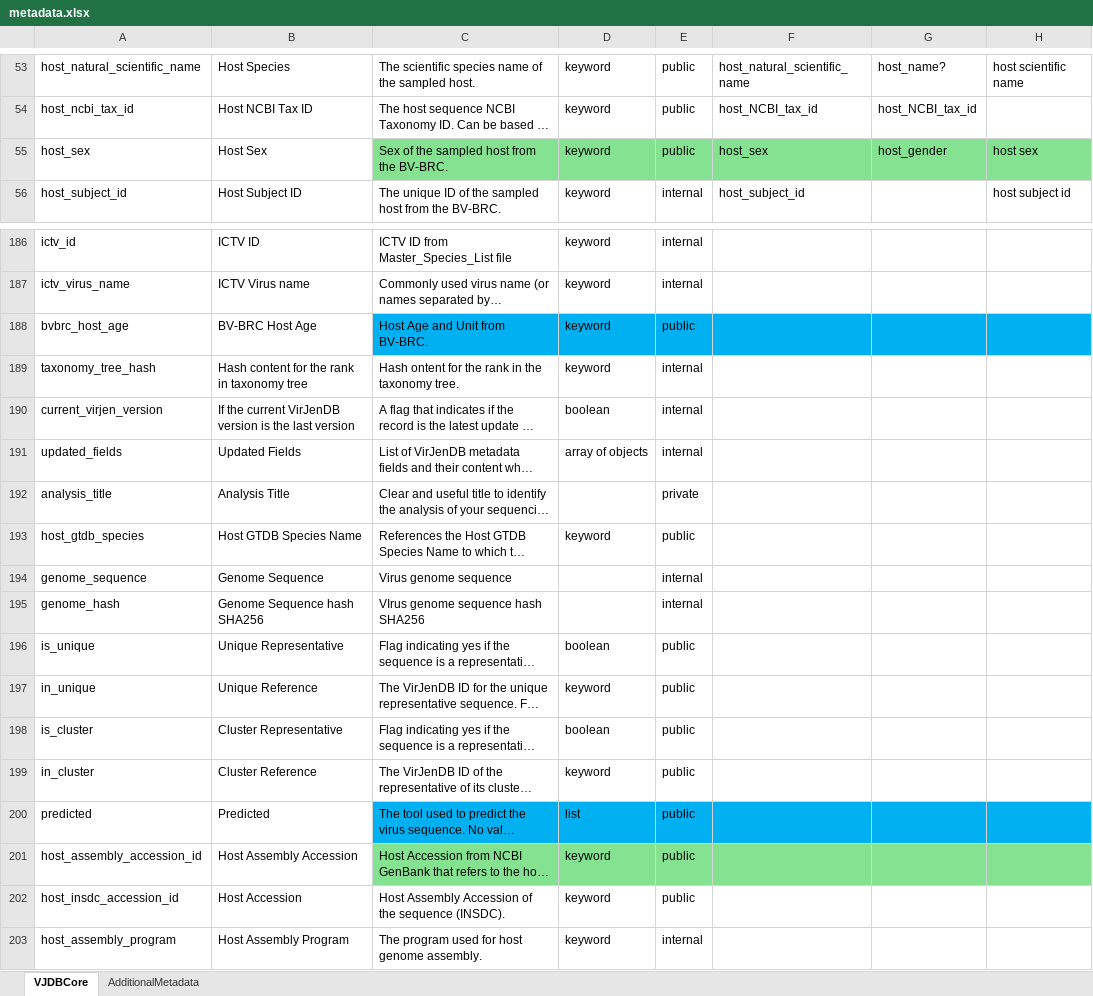
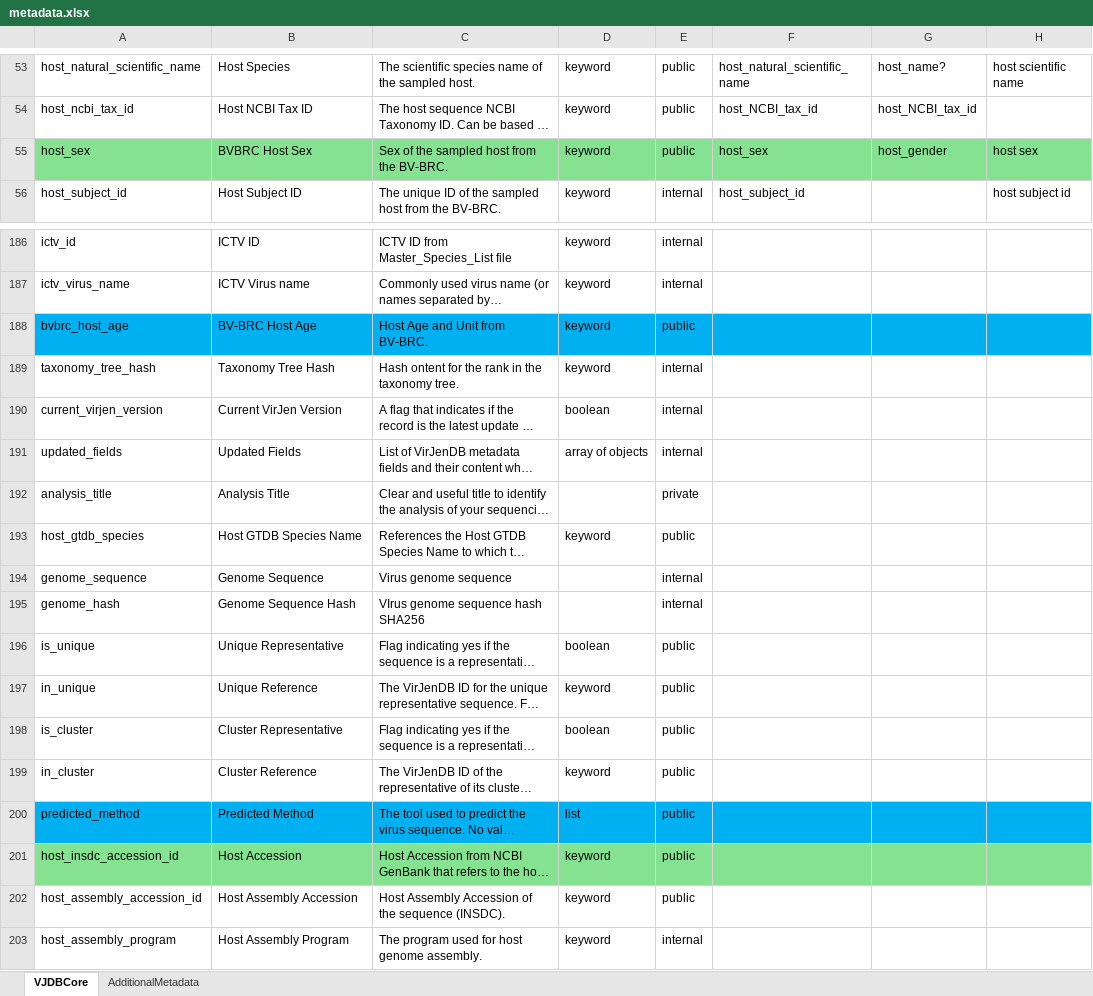
Before and after one commit to VirJenDB/virjendb_metadata, an Excel workbook: metadata.xlsx, sheet VJDBCore, drawn as a sheet; only a part is shown, gaps mark what is left out; long unchanged cells end in …; values as stored, in another font and other column widths than the file's, no borders; conditional formats not drawn; the diff names each change by its address in the sheet, - before the commit and + after, or states it on an @@ line.

Commit message:
Restore the previous file from history
 Previous commit with nori  (5 hours  ago)

```diff
--- a/metadata.xlsx (sheet VJDBCore)
+++ b/metadata.xlsx (sheet VJDBCore)
-A55:B55 fill: none
+A55:B55 fill: #84E291
-B55: Host Sex
+B55: BVBRC Host Sex
-A188:B188 fill: none
+A188:B188 fill: #00B0F0
-B189: Hash content for the rank in taxonomy tree
+B189: Taxonomy Tree Hash
-B190: If the current VirJenDB version is the last version
+B190: Current VirJen Version
-B195: Genome Sequence hash SHA256
+B195: Genome Sequence Hash
-A200: predicted
+A200: predicted_method
-A200:B200 fill: none
+A200:B200 fill: #00B0F0
-B200: Predicted
+B200: Predicted Method
-A201: host_assembly_accession_id
+A201: host_insdc_accession_id
-A201:B201 fill: none
+A201:B201 fill: #84E291
-B201: Host Assembly Accession
+B201: Host Accession
-A202: host_insdc_accession_id
+A202: host_assembly_accession_id
-B202: Host Accession
+B202: Host Assembly Accession
```
